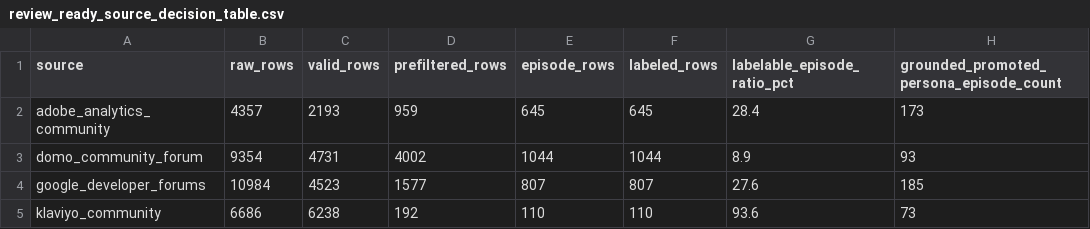
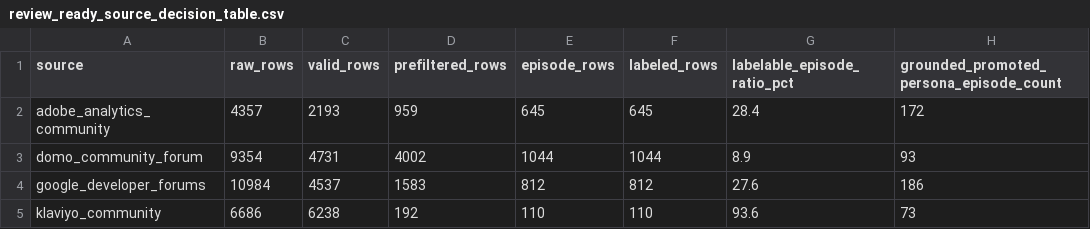
Before and after one commit to maetelson/persona-pipeline, a CSV file: artifacts/readiness/review_ready_source_decision_table.csv, drawn as a sheet; only a part is shown; the diff names each change by its address in the sheet, - before the commit and + after, or states it on an @@ line.

Commit message:
feat(analysis): add deck ready feasibility analysis

```diff
--- a/artifacts/readiness/review_ready_source_decision_table.csv
+++ b/artifacts/readiness/review_ready_source_decision_table.csv
-H2: 173
+H2: 172
-C4 (valid_rows): 4523
+C4 (valid_rows): 4537
-D4 (prefiltered_rows): 1577
+D4 (prefiltered_rows): 1583
-E4 (episode_rows): 807
+E4 (episode_rows): 812
-F4 (labeled_rows): 807
+F4 (labeled_rows): 812
-H4: 185
+H4: 186
```
Also changed, not shown: 14 other files.
